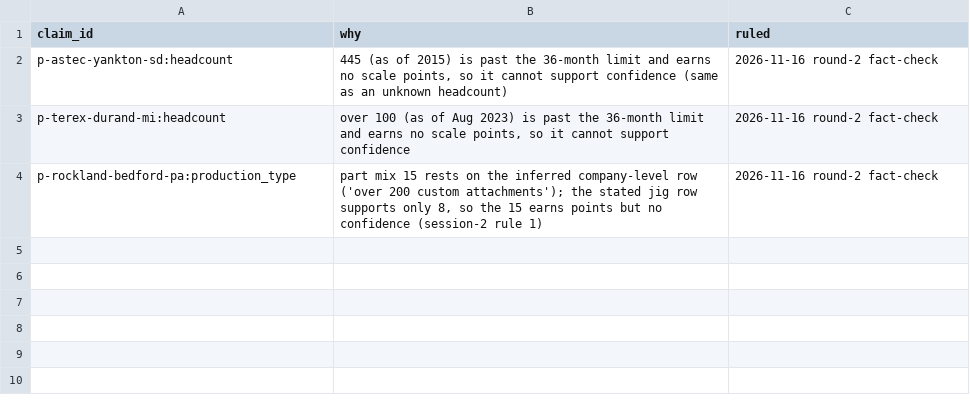
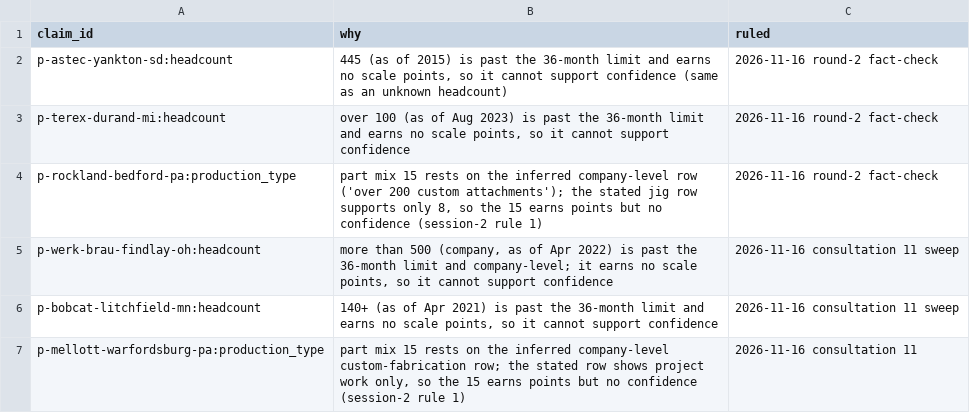
Before and after one commit to logosinnovation/weld, a CSV file: ledger/audit/no-confidence-claims.csv, drawn as a sheet; the diff names each change by its address in the sheet, - before the commit and + after, or states it on an @@ line.

```diff
--- a/ledger/audit/no-confidence-claims.csv
+++ b/ledger/audit/no-confidence-claims.csv
+row 5: p-werk-brau-findlay-oh:headcount | more than 500 (company, as of Apr 2022) is past the 36-month limit and company-level; it earns no scale points, so it cannot support confidence | 2026-11-16 consultation 11 sweep
+row 6: p-bobcat-litchfield-mn:headcount | 140+ (as of Apr 2021) is past the 36-month limit and earns no scale points, so it cannot support confidence | 2026-11-16 consultation 11 sweep
+row 7: p-mellott-warfordsburg-pa:production_type | part mix 15 rests on the inferred company-level custom-fabrication row; the stated row shows project work only, so the 15 earns points but no confidence (session-2 rule 1) | 2026-11-16 consultation 11
```
Also changed, not shown: ledger/plants.csv, ledger/verticals.csv, 4 other files.
